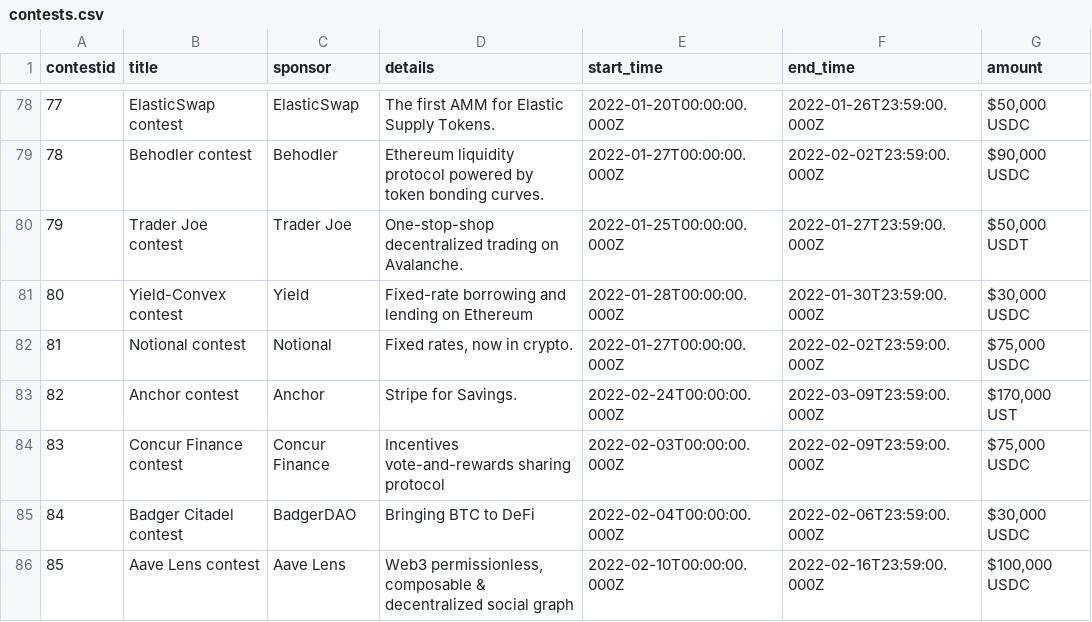
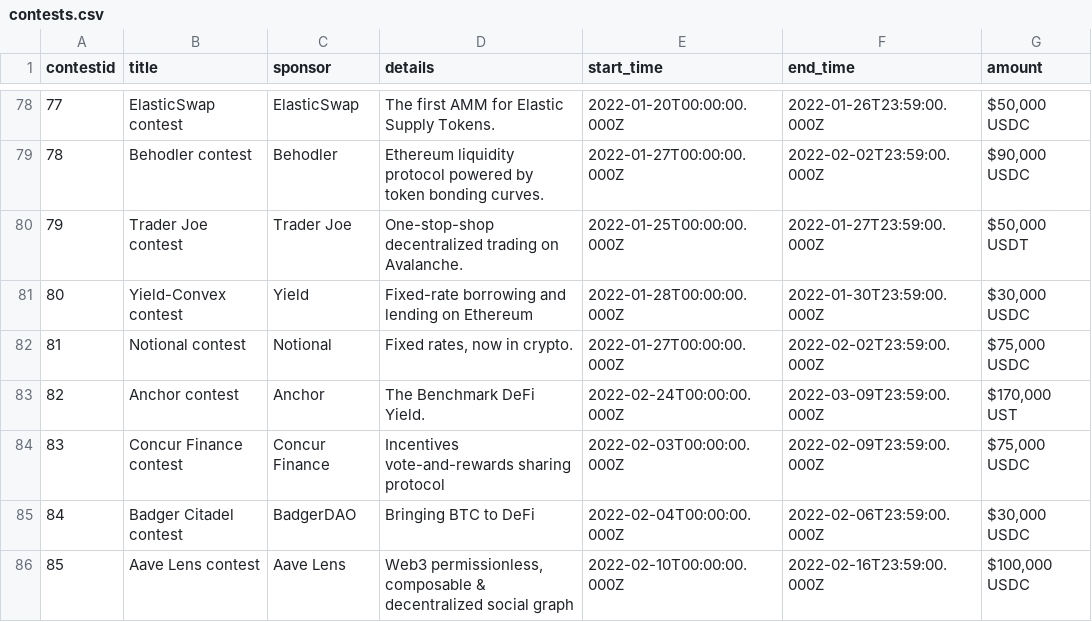
Before and after one commit to code-423n4/code423n4.com, a CSV file: _data/contests/contests.csv, drawn as a sheet; only a part is shown, gaps mark what is left out; the diff names each change by its address in the sheet, - before the commit and + after, or states it on an @@ line.

Commit message:
Updated Anchor tagline

```diff
--- a/_data/contests/contests.csv
+++ b/_data/contests/contests.csv
-D83 (details): Stripe for Savings.
+D83 (details): The Benchmark DeFi Yield.
```
